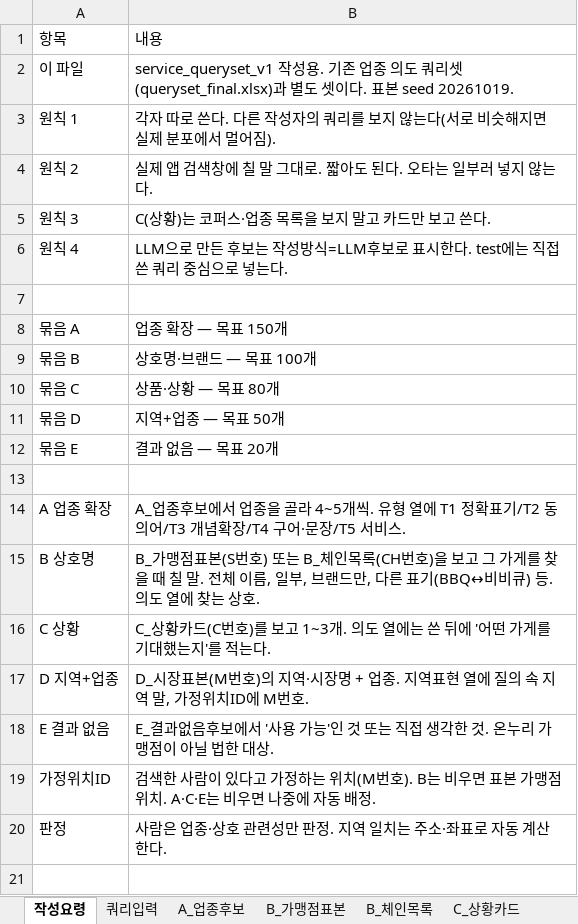
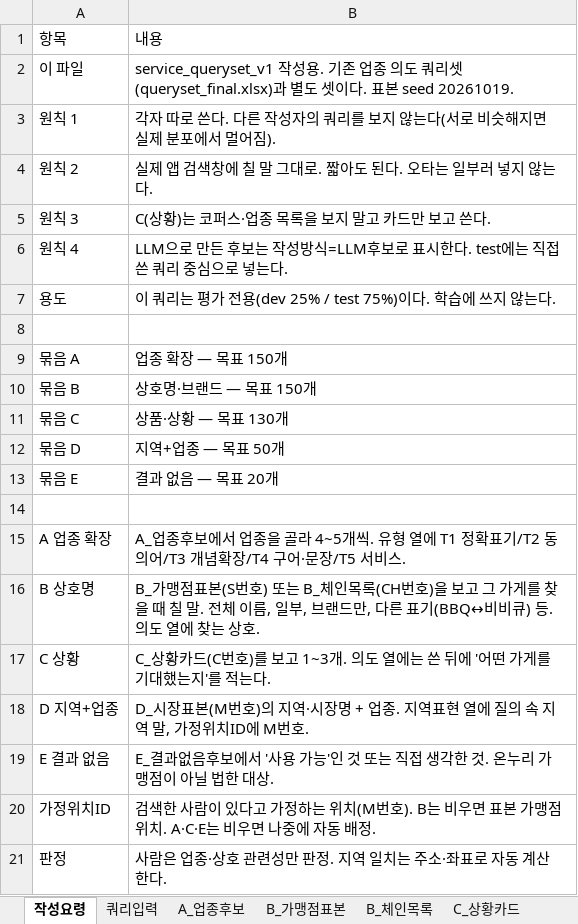
Before and after one commit to Orange1001Project/store-search, an Excel workbook: data/query/service_queryset_v1.xlsx, sheet 작성요령, drawn as a sheet; values as stored, in another font and other column widths than the file's, no borders; addresses are those after the commit; the diff names each change by its address in the sheet, - before the commit and + after, or states it on an @@ line.

```diff
--- a/data/query/service_queryset_v1.xlsx (sheet 작성요령)
+++ b/data/query/service_queryset_v1.xlsx (sheet 작성요령)
+row 7: 용도 | 이 쿼리는 평가 전용(dev 25% / test 75%)이다. 학습에 쓰지 않는다.
-B10: 상호명·브랜드 — 목표 100개
+B10: 상호명·브랜드 — 목표 150개
-B11: 상품·상황 — 목표 80개
+B11: 상품·상황 — 목표 130개
```
Also changed, not shown: 3 other files.
